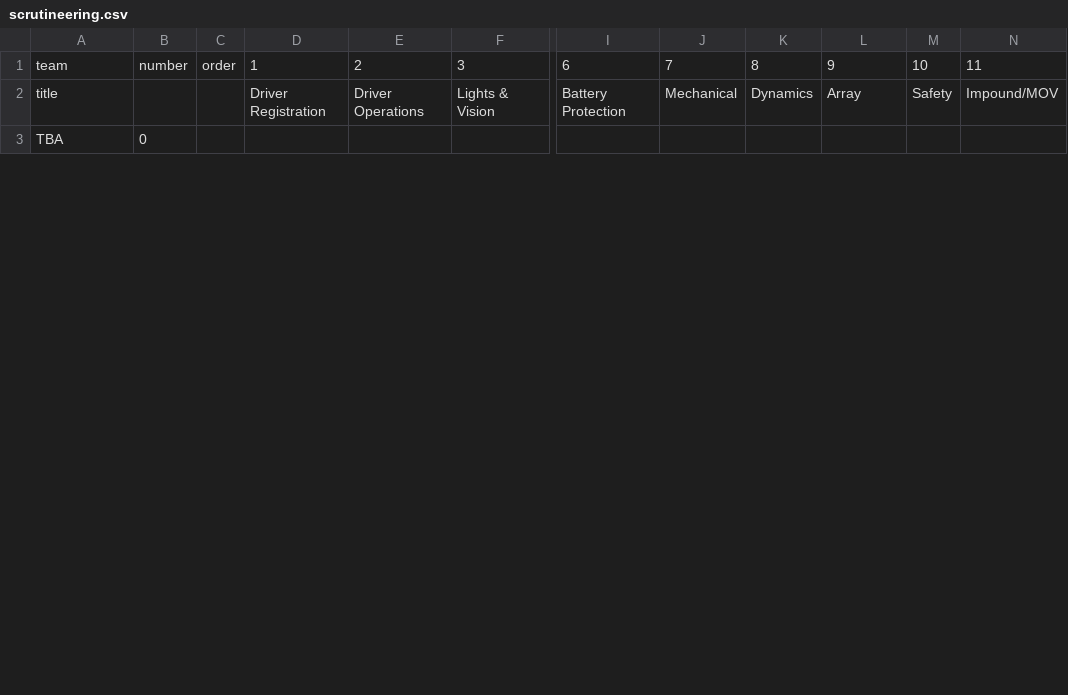
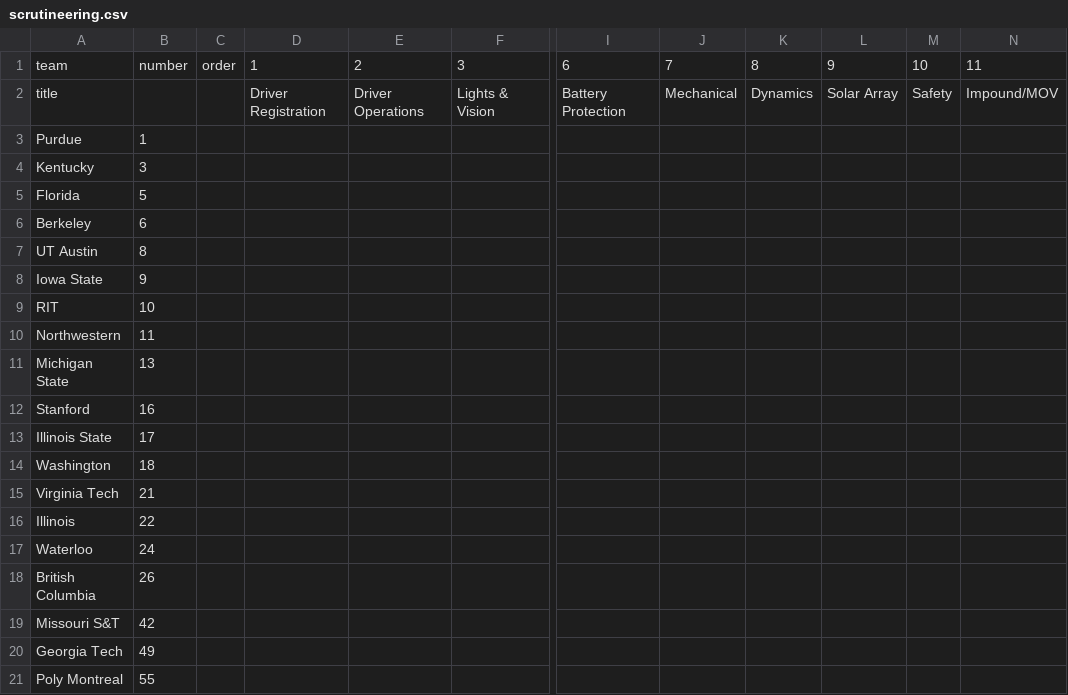
Before and after one commit to jtmullen/fsgp-2025-site, a CSV file: _data/scrutineering.csv, drawn as a sheet; only a part is shown, gaps mark what is left out; removed rows and columns are numbered as before the commit, all else as after; rows hold the shown columns only; the diff covers the shown part only; the diff names each change by its address in the sheet, - before the commit and + after, or states it on an @@ line.

```diff
--- a/_data/scrutineering.csv
+++ b/_data/scrutineering.csv
-L2: Array
+L2: Solar Array
-row 3: TBA | 0
+row 3: Purdue | 1
+row 4: Kentucky | 3
+row 5: Florida | 5
+row 6: Berkeley | 6
+row 7: UT Austin | 8
+row 8: Iowa State | 9
+row 9: RIT | 10
+row 10: Northwestern | 11
+row 11: Michigan State | 13
+row 12: Stanford | 16
+row 13: Illinois State | 17
+row 14: Washington | 18
+row 15: Virginia Tech | 21
+row 16: Illinois | 22
+row 17: Waterloo | 24
+row 18: British Columbia | 26
+row 19: Missouri S&T | 42
+row 20: Georgia Tech | 49
+row 21: Poly Montreal | 55
```
Also changed, not shown: 15 added rows and 1 edited cell elsewhere in this file.
